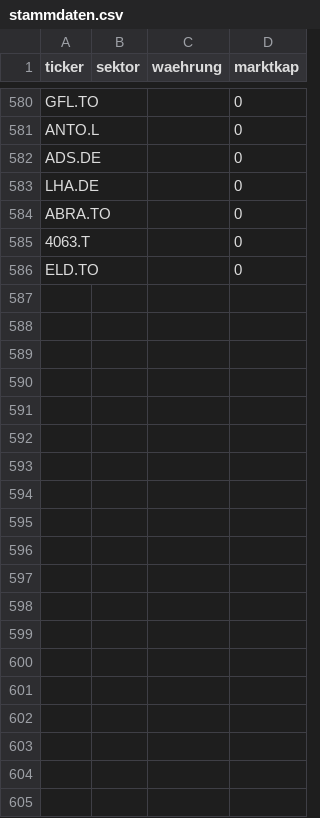
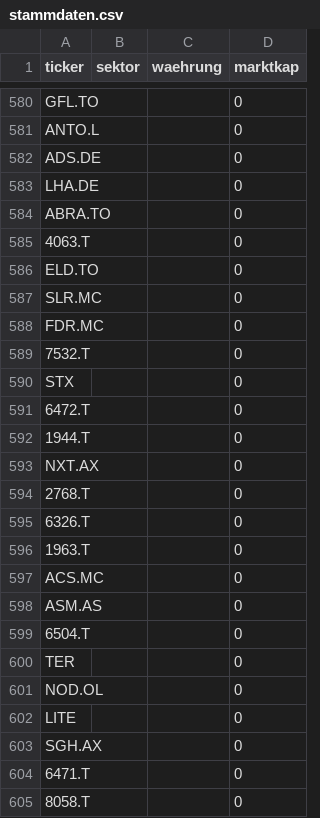
Before and after one commit to JNstocks/screener, a CSV file: daten/stammdaten.csv, drawn as a sheet; only a part is shown, gaps mark what is left out; the diff covers the shown part only; the diff names each change by its address in the sheet, - before the commit and + after, or states it on an @@ line.

```diff
--- a/daten/stammdaten.csv
+++ b/daten/stammdaten.csv
+row 587: SLR.MC |  |  | 0
+row 588: FDR.MC |  |  | 0
+row 589: 7532.T |  |  | 0
+row 590: STX |  |  | 0
+row 591: 6472.T |  |  | 0
+row 592: 1944.T |  |  | 0
+row 593: NXT.AX |  |  | 0
+row 594: 2768.T |  |  | 0
+row 595: 6326.T |  |  | 0
+row 596: 1963.T |  |  | 0
+row 597: ACS.MC |  |  | 0
+row 598: ASM.AS |  |  | 0
+row 599: 6504.T |  |  | 0
+row 600: TER |  |  | 0
+row 601: NOD.OL |  |  | 0
+row 602: LITE |  |  | 0
+row 603: SGH.AX |  |  | 0
+row 604: 6471.T |  |  | 0
+row 605: 8058.T |  |  | 0
```
Also changed, not shown: 16 added rows elsewhere in this file, daten/kennzahlen.csv, 2 other files.
